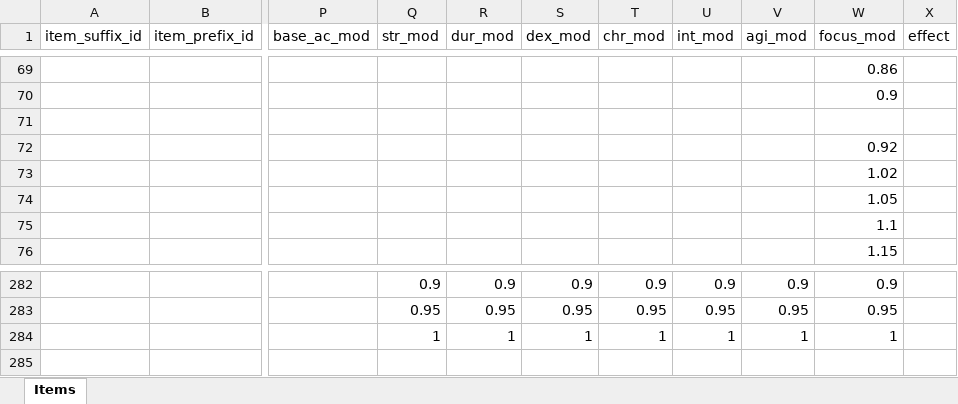
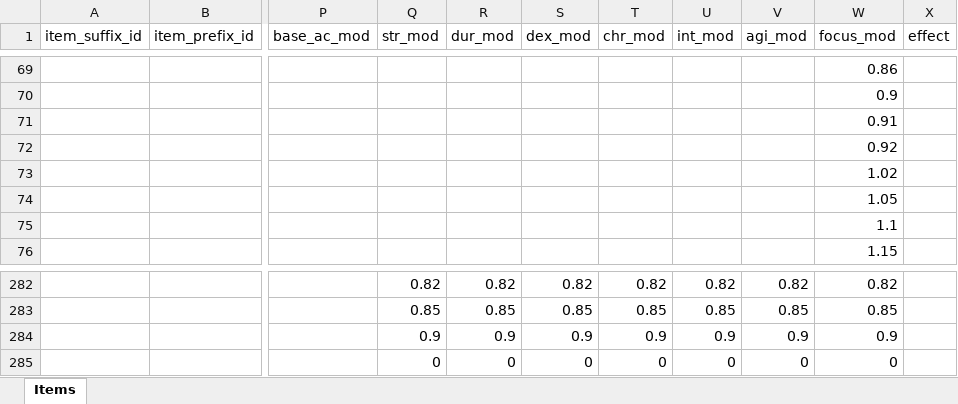
Before and after one commit to AdamKyle/flare, an Excel workbook: resources/data-imports/items.xlsx, sheet Items, drawn as a sheet; only a part is shown, gaps mark what is left out; values as stored, in another font and other column widths than the file's, no borders; the diff covers the shown part only; the diff names each change by its address in the sheet, - before the commit and + after, or states it on an @@ line.

```diff
--- a/resources/data-imports/items.xlsx (sheet Items)
+++ b/resources/data-imports/items.xlsx (sheet Items)
-W71 (focus_mod): (empty)
+W71 (focus_mod): 0.91
-Q282 (str_mod): 0.9
+Q282 (str_mod): 0.82
-R282 (dur_mod): 0.9
+R282 (dur_mod): 0.82
-S282 (dex_mod): 0.9
+S282 (dex_mod): 0.82
-T282 (chr_mod): 0.9
+T282 (chr_mod): 0.82
-U282 (int_mod): 0.9
+U282 (int_mod): 0.82
-V282 (agi_mod): 0.9
+V282 (agi_mod): 0.82
-W282 (focus_mod): 0.9
+W282 (focus_mod): 0.82
-Q283 (str_mod): 0.95
+Q283 (str_mod): 0.85
-R283 (dur_mod): 0.95
+R283 (dur_mod): 0.85
-S283 (dex_mod): 0.95
+S283 (dex_mod): 0.85
-T283 (chr_mod): 0.95
+T283 (chr_mod): 0.85
-U283 (int_mod): 0.95
+U283 (int_mod): 0.85
-V283 (agi_mod): 0.95
+V283 (agi_mod): 0.85
-W283 (focus_mod): 0.95
+W283 (focus_mod): 0.85
-Q284 (str_mod): 1
+Q284 (str_mod): 0.9
-R284 (dur_mod): 1
+R284 (dur_mod): 0.9
-S284 (dex_mod): 1
+S284 (dex_mod): 0.9
-T284 (chr_mod): 1
+T284 (chr_mod): 0.9
-U284 (int_mod): 1
+U284 (int_mod): 0.9
-V284 (agi_mod): 1
+V284 (agi_mod): 0.9
-W284 (focus_mod): 1
+W284 (focus_mod): 0.9
-Q285 (str_mod): (empty)
+Q285 (str_mod): 0
-R285 (dur_mod): (empty)
+R285 (dur_mod): 0
-S285 (dex_mod): (empty)
+S285 (dex_mod): 0
-T285 (chr_mod): (empty)
+T285 (chr_mod): 0
-U285 (int_mod): (empty)
+U285 (int_mod): 0
-V285 (agi_mod): (empty)
+V285 (agi_mod): 0
-W285 (focus_mod): (empty)
+W285 (focus_mod): 0
```
Also changed, not shown: 1 added row, 1 removed row and 1361 edited cells elsewhere in this sheet, resources/data-imports/affixes.xlsx, 4 other files.
